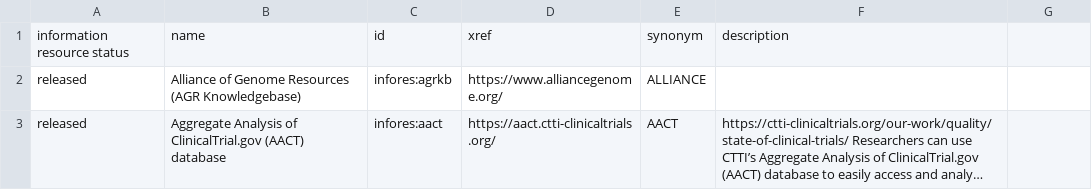
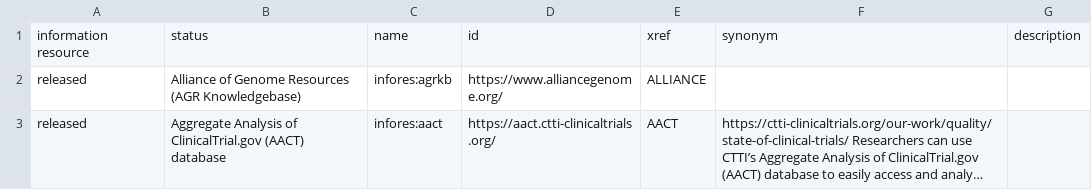
Before and after one commit to biolink/biolink-model, a TSV file: infores_catalog_nodes.tsv, drawn as a sheet; only a part is shown; long unchanged cells end in …; removed rows and columns are numbered as before the commit, all else as after; the diff names each change by its address in the sheet, - before the commit and + after, or states it on an @@ line.

```diff
--- a/infores_catalog_nodes.tsv
+++ b/infores_catalog_nodes.tsv
-row 1: information resource status | name | id | xref | synonym | description
+row 1: information resource | status | name | id | xref | synonym | description
```
Also changed, not shown: 1 other file.
